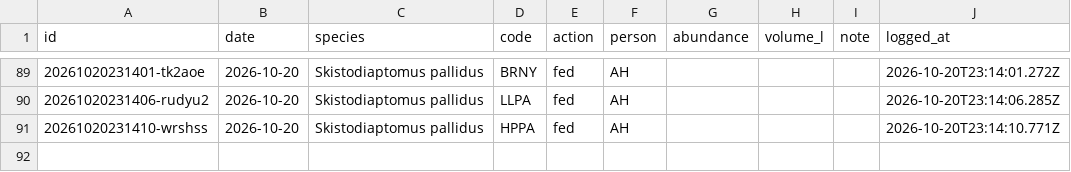
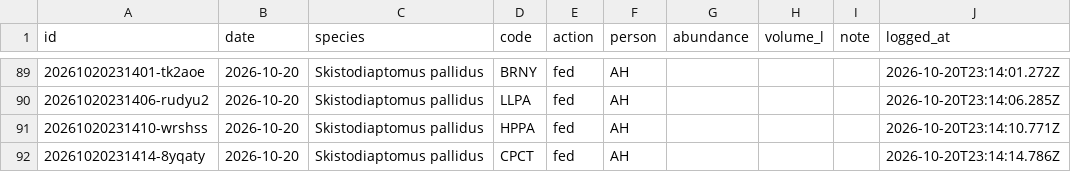
Before and after one commit to ZoopEcoEvo/lab_utilities, a CSV file: culture_details/culture_care_log.csv, drawn as a sheet; only a part is shown, gaps mark what is left out; the diff names each change by its address in the sheet, - before the commit and + after, or states it on an @@ line.

Commit message:
Culture care: fed for CPCT, Skistodiaptomus pallidus (AH)

```diff
--- a/culture_details/culture_care_log.csv
+++ b/culture_details/culture_care_log.csv
+row 92: 20261020231414-8yqaty | 2026-10-20 | Skistodiaptomus pallidus | CPCT | fed | AH |  |  |  | 2026-10-20T23:14:14.786Z
```
